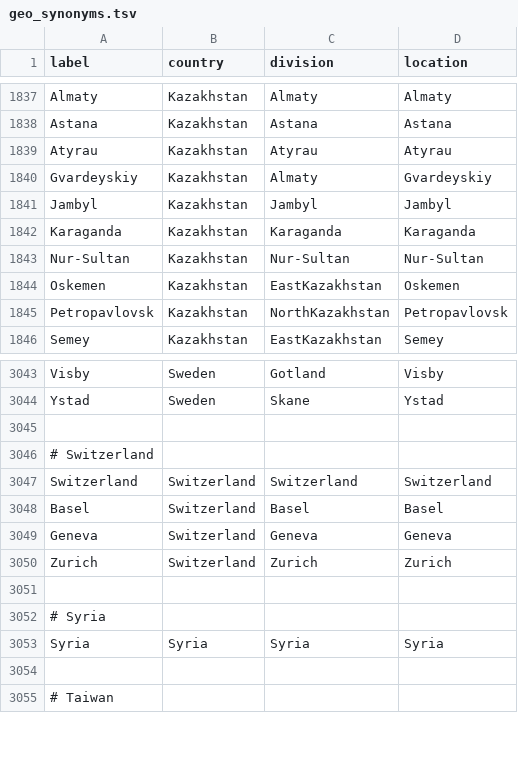
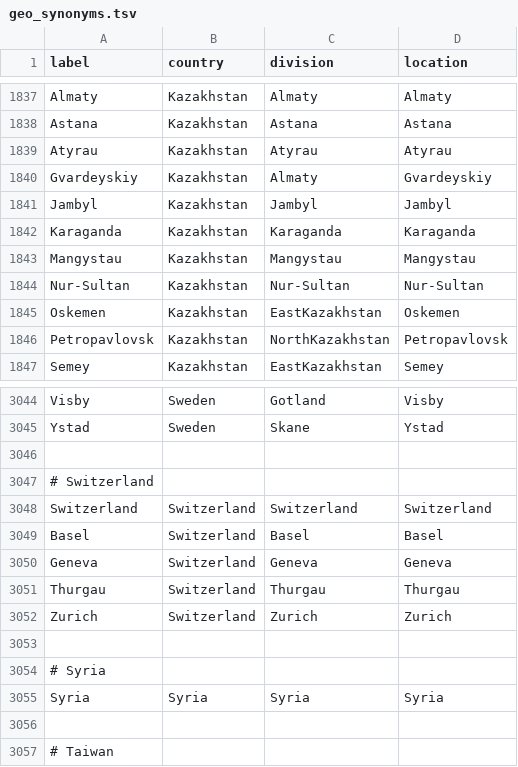
Before and after one commit to nextstrain/fauna, a TSV file: source-data/geo_synonyms.tsv, drawn as a sheet; only a part is shown, gaps mark what is left out; the diff names each change by its address in the sheet, - before the commit and + after, or states it on an @@ line.

Commit message:
adding in new bird species and geo synonyms

```diff
--- a/source-data/geo_synonyms.tsv
+++ b/source-data/geo_synonyms.tsv
+row 1843: Mangystau | Kazakhstan | Mangystau | Mangystau
+row 3051: Thurgau | Switzerland | Thurgau | Thurgau
```
Also changed, not shown: 1 other file.
